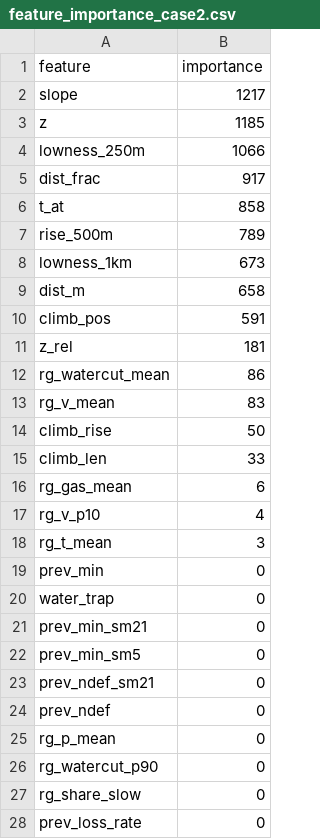
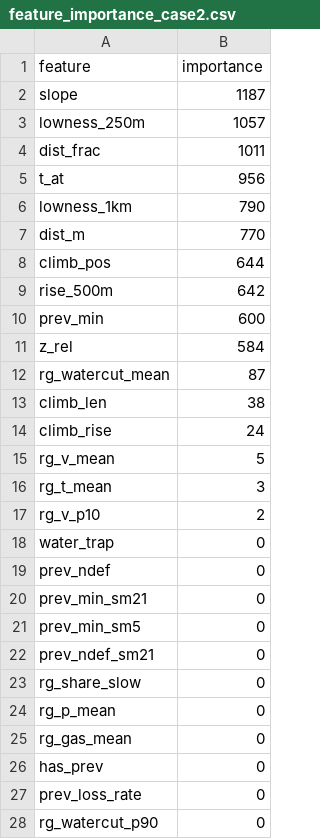
Before and after one commit to GoatWhistle/innoglobal, a CSV file: artifacts/feature_importance_case2.csv, drawn as a sheet; only a part is shown; removed rows and columns are numbered as before the commit, all else as after; the diff names each change by its address in the sheet, - before the commit and + after, or states it on an @@ line.

```diff
--- a/artifacts/feature_importance_case2.csv
+++ b/artifacts/feature_importance_case2.csv
-B2 (importance): 1217
+B2 (importance): 1187
-row 3: z | 1185
-B3 (importance): 1066
+B3 (importance): 1057
-B4 (importance): 917
+B4 (importance): 1011
-B5 (importance): 858
+B5 (importance): 956
-row 7: rise_500m | 789
-B6 (importance): 673
+B6 (importance): 790
-B7 (importance): 658
+B7 (importance): 770
-B8 (importance): 591
+B8 (importance): 644
+row 9: rise_500m | 642
+row 10: prev_min | 600
-B11 (importance): 181
+B11 (importance): 584
-B12 (importance): 86
+B12 (importance): 87
-row 13: rg_v_mean | 83
-row 14: climb_rise | 50
-B13 (importance): 33
+B13 (importance): 38
-row 16: rg_gas_mean | 6
-row 17: rg_v_p10 | 4
+row 14: climb_rise | 24
+row 15: rg_v_mean | 5
-row 19: prev_min | 0
+row 17: rg_v_p10 | 2
@@ row 24 moved to row 19: prev_ndef @@
@@ row 27 moved to row 23: rg_share_slow @@
+row 25: rg_gas_mean | 0
@@ row 29 moved to row 26: has_prev @@
@@ row 28 moved to row 27: prev_loss_rate @@
```
Also changed, not shown: artifacts/top_risk_segments.csv, artifacts/uncertainty.csv, 12 other files.
